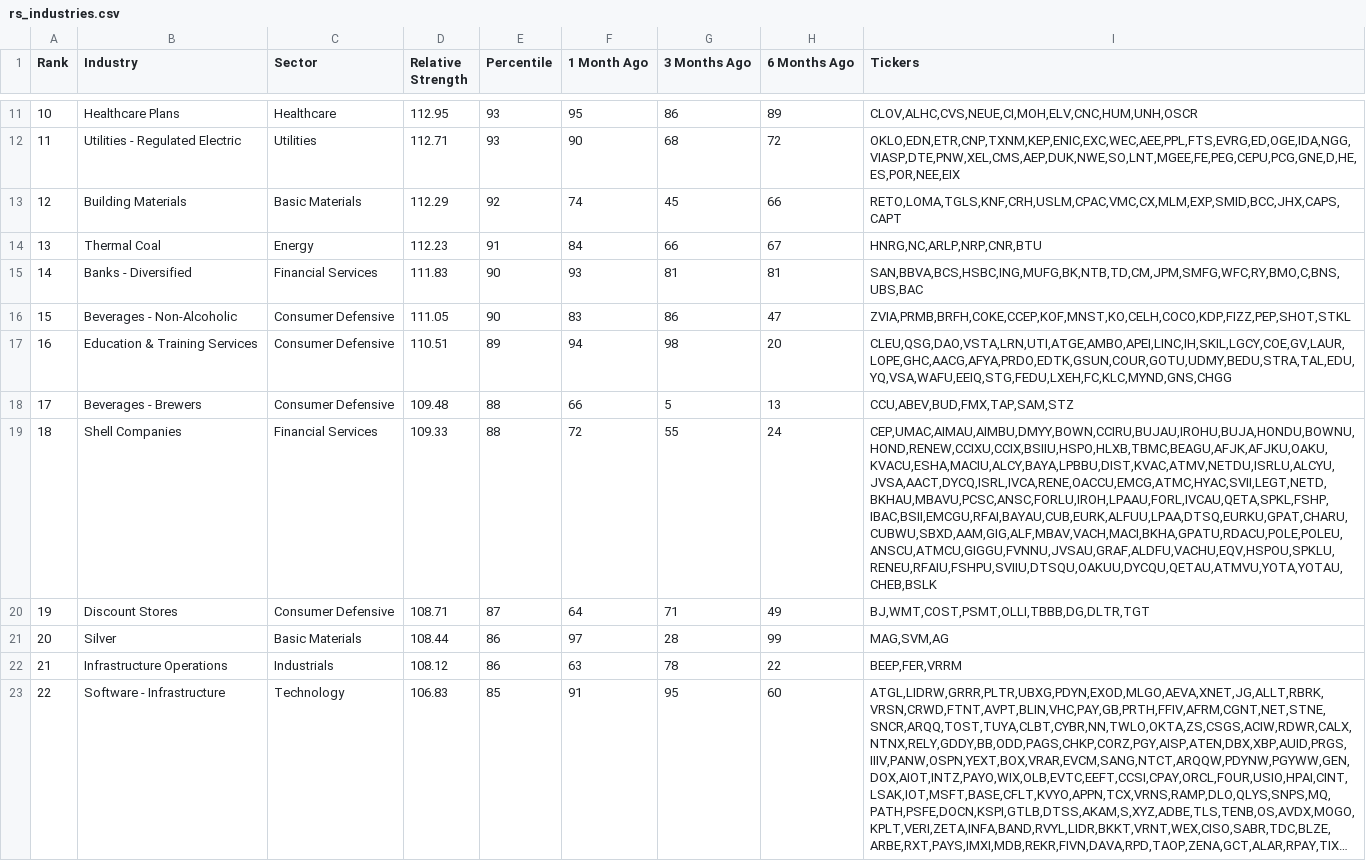
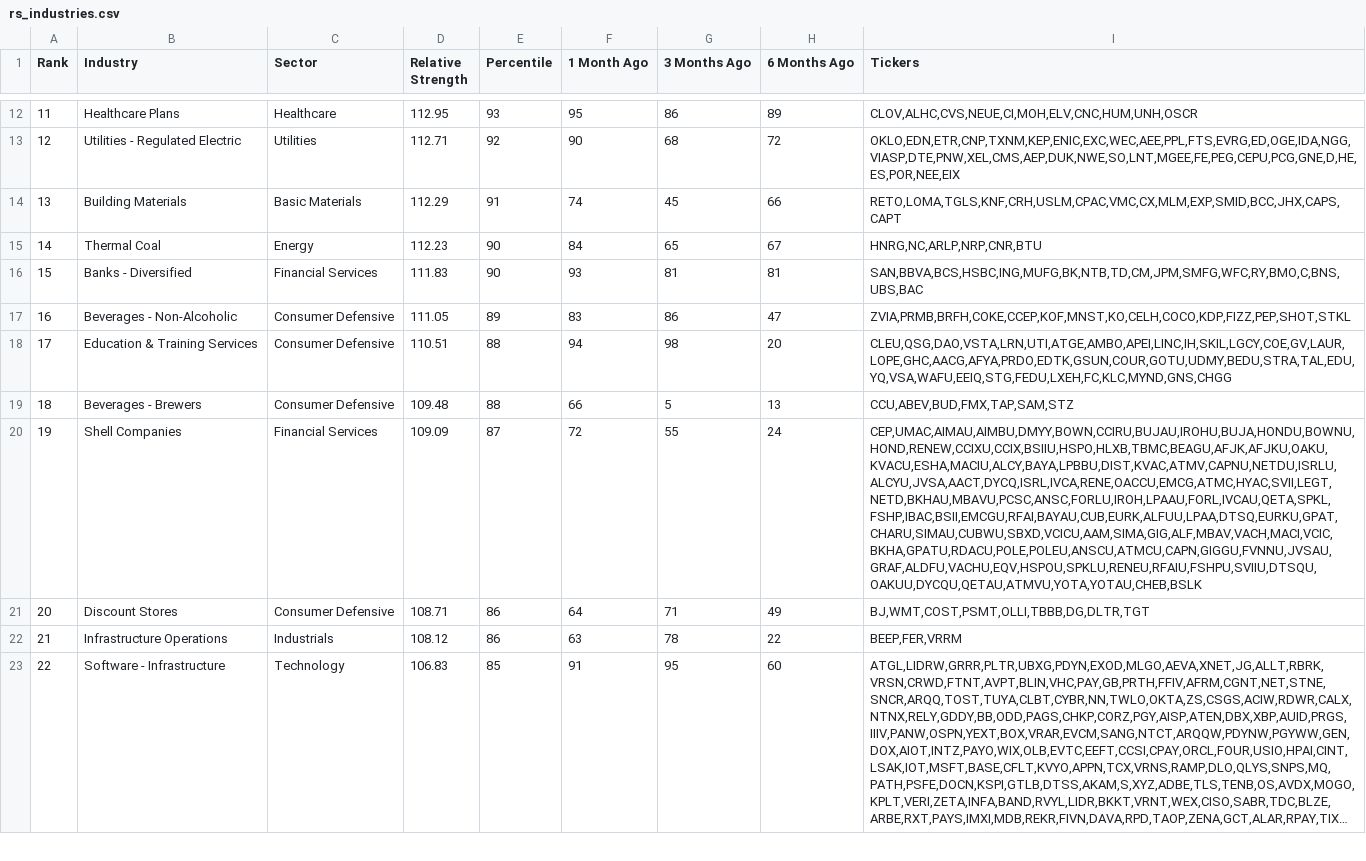
Before and after one commit to dpatelj88/rs-log, a CSV file: output/rs_industries.csv, drawn as a sheet; only a part is shown, gaps mark what is left out; long unchanged cells end in …; removed rows and columns are numbered as before the commit, all else as after; the diff covers the shown part only; the diff names each change by its address in the sheet, - before the commit and + after, or states it on an @@ line.

```diff
--- a/output/rs_industries.csv
+++ b/output/rs_industries.csv
@@ column A (Rank) renumbered between rows 3 and 130 @@
-E13 (Percentile): 93
+E13 (Percentile): 92
-E14 (Percentile): 92
+E14 (Percentile): 91
-E15 (Percentile): 91
+E15 (Percentile): 90
-G15 (3 Months Ago): 66
+G15 (3 Months Ago): 65
-E17 (Percentile): 90
+E17 (Percentile): 89
-E18 (Percentile): 89
+E18 (Percentile): 88
-D20 (Relative Strength): 109.33
+D20 (Relative Strength): 109.09
-E20 (Percentile): 88
+E20 (Percentile): 87
-I20 (Tickers): CEP,UMAC,AIMAU,AIMBU,DMYY,BOWN,CCIRU,BUJAU,IROHU,BUJA,HONDU,BOWNU,HOND,RENEW,CCIXU,CCIX,BSIIU,HSPO,HLXB,TBMC,BEAGU,AFJK,AFJKU,OAKU,KVACU,ESHA,MACIU,ALCY,BAYA,LPBBU,DIST,KVAC,ATMV,NETDU,ISRLU,ALCYU,JVSA,AACT,DYCQ,ISRL,IVCA,RENE,OACCU,EMCG,ATMC,HYAC,SVII,LEGT,NETD,BKHAU,MBAVU,PCSC,ANSC,FORLU,IROH,LPAAU,FORL,IVCAU,QETA,SPKL,FSHP,IBAC,BSII,EMCGU,RFAI,BAYAU,CUB,EURK,ALFUU,LPAA,DTSQ,EURKU,GPAT,CHARU,CUBWU,SBXD,AAM,GIG,ALF,MBAV,VACH,MACI,BKHA,GPATU,RDACU,POLE,POLEU,ANSCU,ATMCU,GIGGU,FVNNU,JVSAU,GRAF,ALDFU,VACHU,EQV,HSPOU,SPKLU,RENEU,RFAIU,FSHPU,SVIIU,DTSQU,OAKUU,DYCQU,QETAU,ATMVU,YOTA,YOTAU,CHEB,BSLK
+I20 (Tickers): CEP,UMAC,AIMAU,AIMBU,DMYY,BOWN,CCIRU,BUJAU,IROHU,BUJA,HONDU,BOWNU,HOND,RENEW,CCIXU,CCIX,BSIIU,HSPO,HLXB,TBMC,BEAGU,AFJK,AFJKU,OAKU,KVACU,ESHA,MACIU,ALCY,BAYA,LPBBU,DIST,KVAC,ATMV,CAPNU,NETDU,ISRLU,ALCYU,JVSA,AACT,DYCQ,ISRL,IVCA,RENE,OACCU,EMCG,ATMC,HYAC,SVII,LEGT,NETD,BKHAU,MBAVU,PCSC,ANSC,FORLU,IROH,LPAAU,FORL,IVCAU,QETA,SPKL,FSHP,IBAC,BSII,EMCGU,RFAI,BAYAU,CUB,EURK,ALFUU,LPAA,DTSQ,EURKU,GPAT,CHARU,SIMAU,CUBWU,SBXD,VCICU,AAM,SIMA,GIG,ALF,MBAV,VACH,MACI,VCIC,BKHA,GPATU,RDACU,POLE,POLEU,ANSCU,ATMCU,CAPN,GIGGU,FVNNU,JVSAU,GRAF,ALDFU,VACHU,EQV,HSPOU,SPKLU,RENEU,RFAIU,FSHPU,SVIIU,DTSQU,OAKUU,DYCQU,QETAU,ATMVU,YOTA,YOTAU,CHEB,BSLK
-E21 (Percentile): 87
+E21 (Percentile): 86
-row 21: 20 | Silver | Basic Materials | 108.44 | 86 | 97 | 28 | 99 | MAG,SVM,AG
```
Also changed, not shown: 3 added rows, 2 removed rows and 23 edited cells elsewhere in this file, output/RSRATING.csv, output/rs_stocks.csv.
